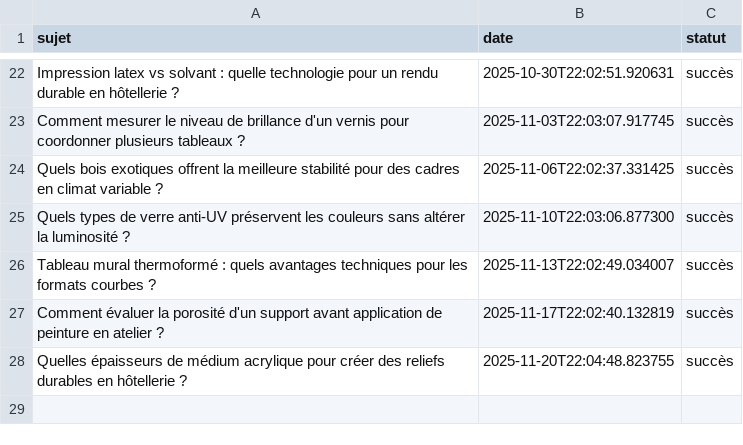
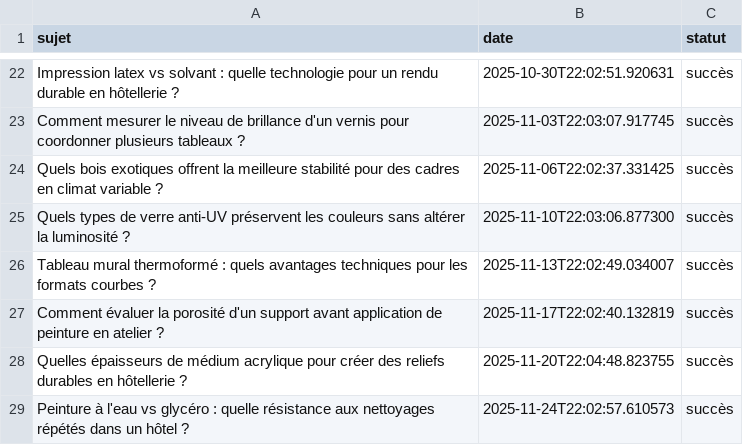
Before and after one commit to Metalosmose21/hotel-luxe-3, a CSV file: sujets_traites.csv, drawn as a sheet; only a part is shown, gaps mark what is left out; the diff names each change by its address in the sheet, - before the commit and + after, or states it on an @@ line.

```diff
--- a/sujets_traites.csv
+++ b/sujets_traites.csv
+row 29: Peinture à l'eau vs glycéro : quelle résistance aux nettoyages répétés dans un hôtel ? | 2025-11-24T22:02:57.610573 | succès
```
Also changed, not shown: sujets.csv.
